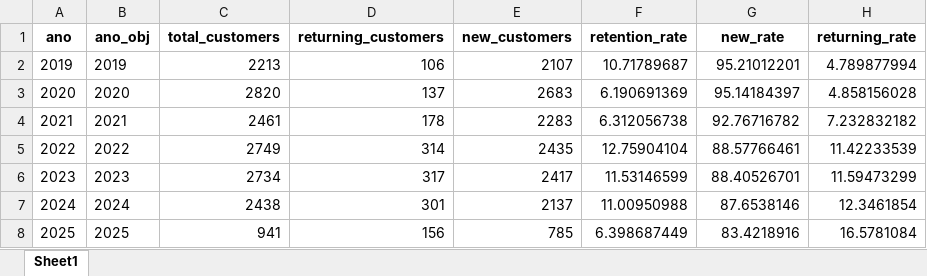
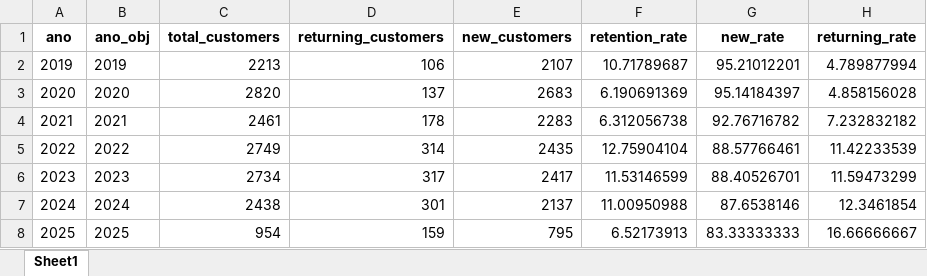
Before and after one commit to maloka-ai/poc-dashboard, an Excel workbook: dados/BIBI/Dados_BIBI_PF/metricas_recorrencia_anual.xlsx, sheet Sheet1, drawn as a sheet; values as stored, in another font and other column widths than the file's, no borders; the diff names each change by its address in the sheet, - before the commit and + after, or states it on an @@ line.

```diff
--- a/dados/BIBI/Dados_BIBI_PF/metricas_recorrencia_anual.xlsx (sheet Sheet1)
+++ b/dados/BIBI/Dados_BIBI_PF/metricas_recorrencia_anual.xlsx (sheet Sheet1)
-C8 (total_customers): 941
+C8 (total_customers): 954
-D8 (returning_customers): 156
+D8 (returning_customers): 159
-E8 (new_customers): 785
+E8 (new_customers): 795
-F8 (retention_rate): 6.398687449
+F8 (retention_rate): 6.52173913
-G8 (new_rate): 83.4218916
+G8 (new_rate): 83.33333333
-H8 (returning_rate): 16.5781084
+H8 (returning_rate): 16.66666667
```
Also changed, not shown: dados/ADD/Dados_ADD_PF/faturamento_diario.xlsx, dados/ADD/Dados_ADD_PF/previsao_retorno.xlsx, 28 other files.
